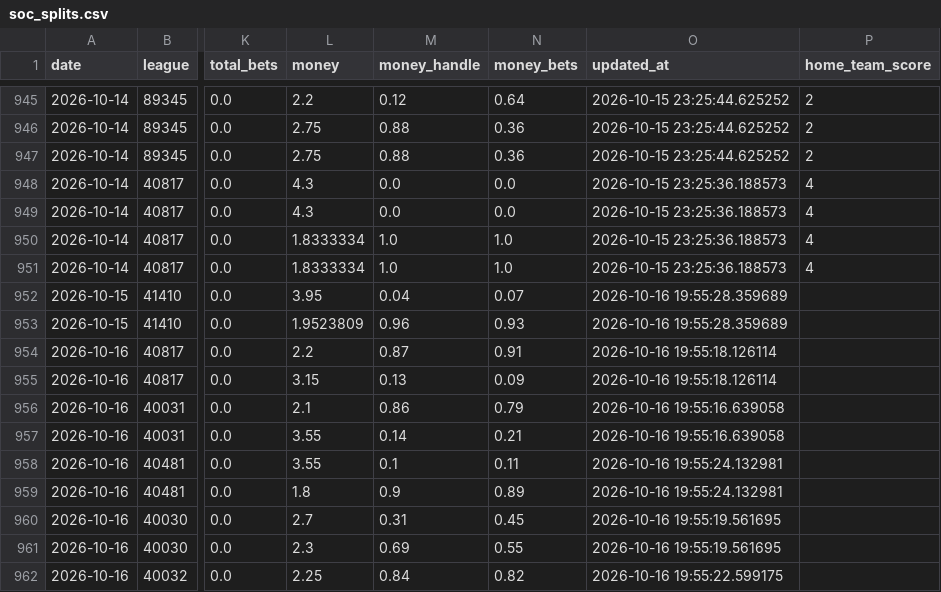
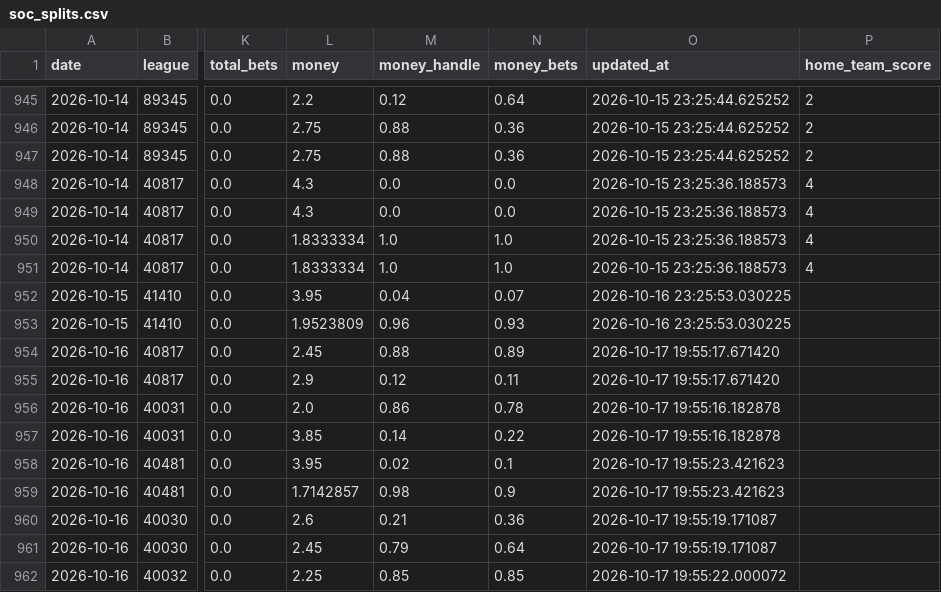
Before and after one commit to danielcappello/splitVault, a CSV file: soc_splits.csv, drawn as a sheet; only a part is shown, gaps mark what is left out; the diff covers the shown part only; the diff names each change by its address in the sheet, - before the commit and + after, or states it on an @@ line.

Commit message:
Update soc files

```diff
--- a/soc_splits.csv
+++ b/soc_splits.csv
-O952:O953 (updated_at): 2026-10-16 19:55:28.359689
+O952:O953 (updated_at): 2026-10-16 23:25:53.030225
-L954 (money): 2.2
+L954 (money): 2.45
-M954 (money_handle): 0.87
+M954 (money_handle): 0.88
-N954 (money_bets): 0.91
+N954 (money_bets): 0.89
-O954:O955 (updated_at): 2026-10-16 19:55:18.126114
+O954:O955 (updated_at): 2026-10-17 19:55:17.671420
-L955 (money): 3.15
+L955 (money): 2.9
-M955 (money_handle): 0.13
+M955 (money_handle): 0.12
-N955 (money_bets): 0.09
+N955 (money_bets): 0.11
-L956 (money): 2.1
+L956 (money): 2.0
-N956 (money_bets): 0.79
+N956 (money_bets): 0.78
-O956:O957 (updated_at): 2026-10-16 19:55:16.639058
+O956:O957 (updated_at): 2026-10-17 19:55:16.182878
-L957 (money): 3.55
+L957 (money): 3.85
-N957 (money_bets): 0.21
+N957 (money_bets): 0.22
-L958 (money): 3.55
+L958 (money): 3.95
-M958 (money_handle): 0.1
+M958 (money_handle): 0.02
-N958 (money_bets): 0.11
+N958 (money_bets): 0.1
-O958:O959 (updated_at): 2026-10-16 19:55:24.132981
+O958:O959 (updated_at): 2026-10-17 19:55:23.421623
-L959 (money): 1.8
+L959 (money): 1.7142857
-M959 (money_handle): 0.9
+M959 (money_handle): 0.98
-N959 (money_bets): 0.89
+N959 (money_bets): 0.9
-L960 (money): 2.7
+L960 (money): 2.6
-M960 (money_handle): 0.31
+M960 (money_handle): 0.21
-N960 (money_bets): 0.45
+N960 (money_bets): 0.36
-O960:O961 (updated_at): 2026-10-16 19:55:19.561695
+O960:O961 (updated_at): 2026-10-17 19:55:19.171087
-L961 (money): 2.3
+L961 (money): 2.45
-M961 (money_handle): 0.69
+M961 (money_handle): 0.79
-N961 (money_bets): 0.55
+N961 (money_bets): 0.64
-M962 (money_handle): 0.84
+M962 (money_handle): 0.85
-N962 (money_bets): 0.82
+N962 (money_bets): 0.85
-O962 (updated_at): 2026-10-16 19:55:22.599175
+O962 (updated_at): 2026-10-17 19:55:22.000072
```
Also changed, not shown: 16 edited cells elsewhere in this file.
